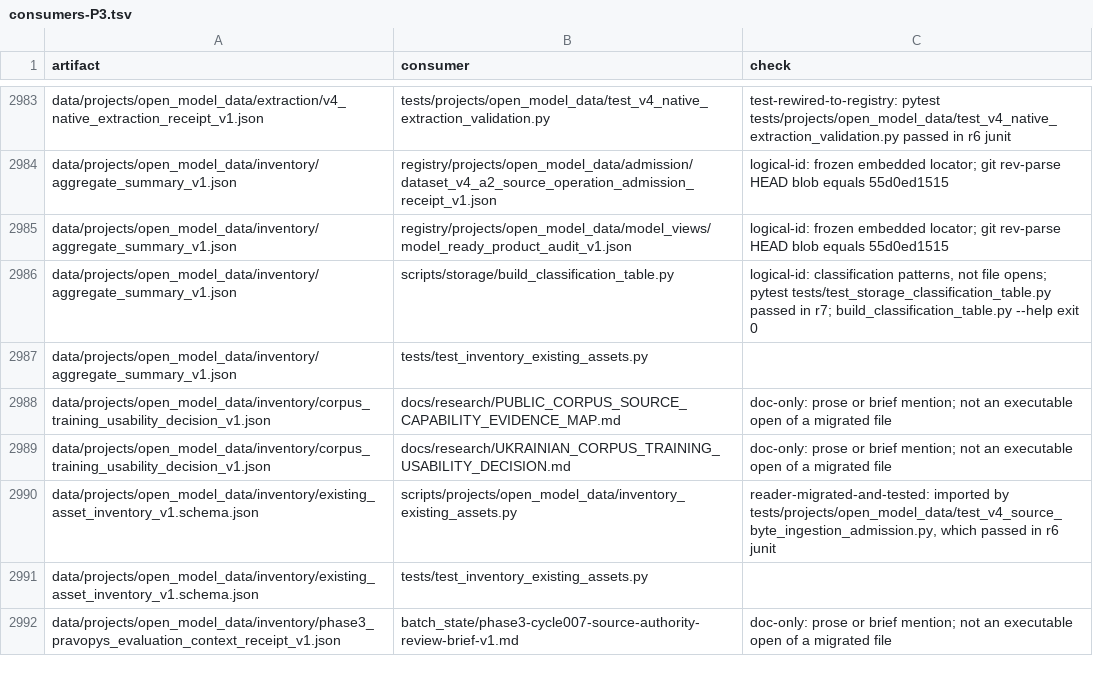
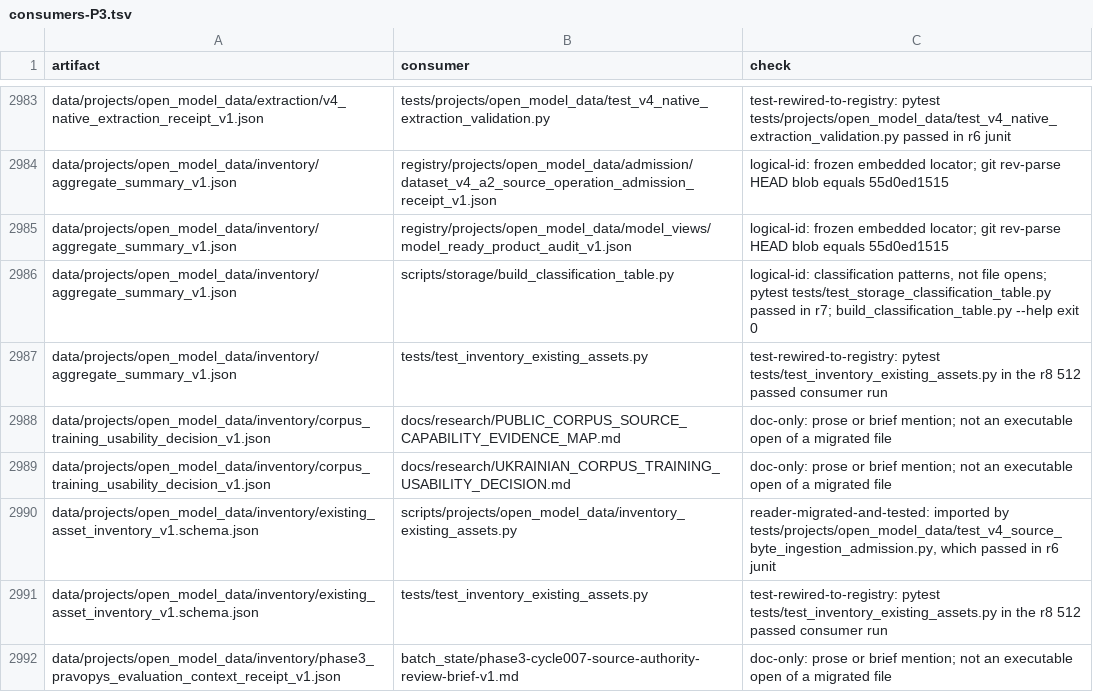
Before and after one commit to learn-ukrainian/learn-ukrainian.github.io, a TSV file: registry/artifacts/consumers-P3.tsv, drawn as a sheet; only a part is shown, gaps mark what is left out; the diff covers the shown part only.

Commit message:
fix(storage): route the last P3a K readers through the resolver (#8809)
The 13 consumers that still opened moved K files under data/ now use
resolve_open_model_path. Frozen receipt keys stay logical data/ paths.
The gemma authorization schema keeps its pre-migration runner hash; the
current runner is pinned beside it.

X-Agent: grok/impl-8809-p3a-r8

```diff
--- a/registry/artifacts/consumers-P3.tsv
+++ b/registry/artifacts/consumers-P3.tsv
@@ -2986,3 +2986,3 @@
 "data/projects/open_model_data/inventory/aggregate_summary_v1.json"	"scripts/storage/build_classification_table.py"	"logical-id: classification patterns, not file opens; pytest tests/test_storage_classification_table.py passed in r7; build_classification_table.py --help exit 0"
-"data/projects/open_model_data/inventory/aggregate_summary_v1.json"	"tests/test_inventory_existing_assets.py"	""
+"data/projects/open_model_data/inventory/aggregate_summary_v1.json"	"tests/test_inventory_existing_assets.py"	"test-rewired-to-registry: pytest tests/test_inventory_existing_assets.py in the r8 512 passed consumer run"
 "data/projects/open_model_data/inventory/corpus_training_usability_decision_v1.json"	"docs/research/PUBLIC_CORPUS_SOURCE_CAPABILITY_EVIDENCE_MAP.md"	"doc-only: prose or brief mention; not an executable open of a migrated file"
@@ -2990,3 +2990,3 @@
 "data/projects/open_model_data/inventory/existing_asset_inventory_v1.schema.json"	"scripts/projects/open_model_data/inventory_existing_assets.py"	"reader-migrated-and-tested: imported by tests/projects/open_model_data/test_v4_source_byte_ingestion_admission.py, which passed in r6 junit"
-"data/projects/open_model_data/inventory/existing_asset_inventory_v1.schema.json"	"tests/test_inventory_existing_assets.py"	""
+"data/projects/open_model_data/inventory/existing_asset_inventory_v1.schema.json"	"tests/test_inventory_existing_assets.py"	"test-rewired-to-registry: pytest tests/test_inventory_existing_assets.py in the r8 512 passed consumer run"
 "data/projects/open_model_data/inventory/phase3_pravopys_evaluation_context_receipt_v1.json"	"batch_state/phase3-cycle007-source-authority-review-brief-v1.md"	"doc-only: prose or brief mention; not an executable open of a migrated file"
```
Also changed, not shown: 31 edited cells elsewhere in this file, 16 other files.
